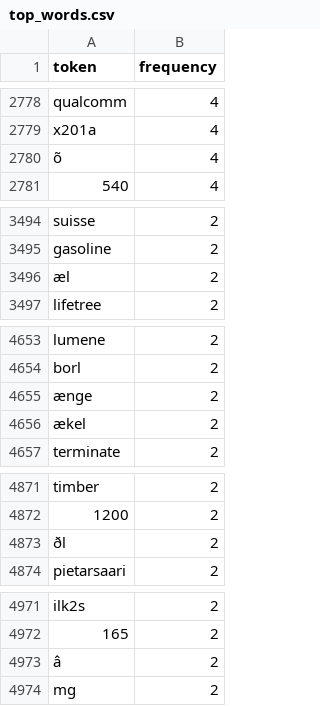
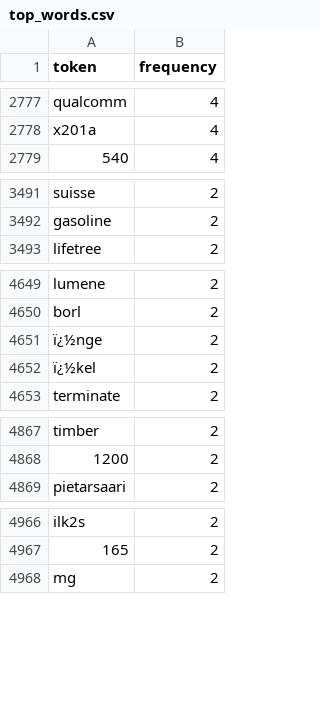
Before and after one commit to BearAx/Distributed-Text-Mining-and-Sentiment-Analysis, a CSV file: output_data/top_words.csv, drawn as a sheet; only a part is shown, gaps mark what is left out; the diff covers the shown part only.

```diff
--- a/output_data/top_words.csv
+++ b/output_data/top_words.csv
@@ -2779,3 +2778,2 @@ qualcomm,4
 x201a,4
-õ,4
 540,4
@@ -3495,3 +3492,2 @@ suisse,2
 gasoline,2
-æl,2
 lifetree,2
@@ -4654,4 +4650,4 @@ lumene,2
 borl,2
-ænge,2
-ækel,2
+ï¿½nge,2
+ï¿½kel,2
 terminate,2
@@ -4872,3 +4868,2 @@ timber,2
 1200,2
-ðl,2
 pietarsaari,2
@@ -4972,3 +4967,2 @@ ilk2s,2
 165,2
-â,2
 mg,2
```
Also changed, not shown: 2 added rows, 6 removed rows and 32 edited cells elsewhere in this file, 14 other files.
